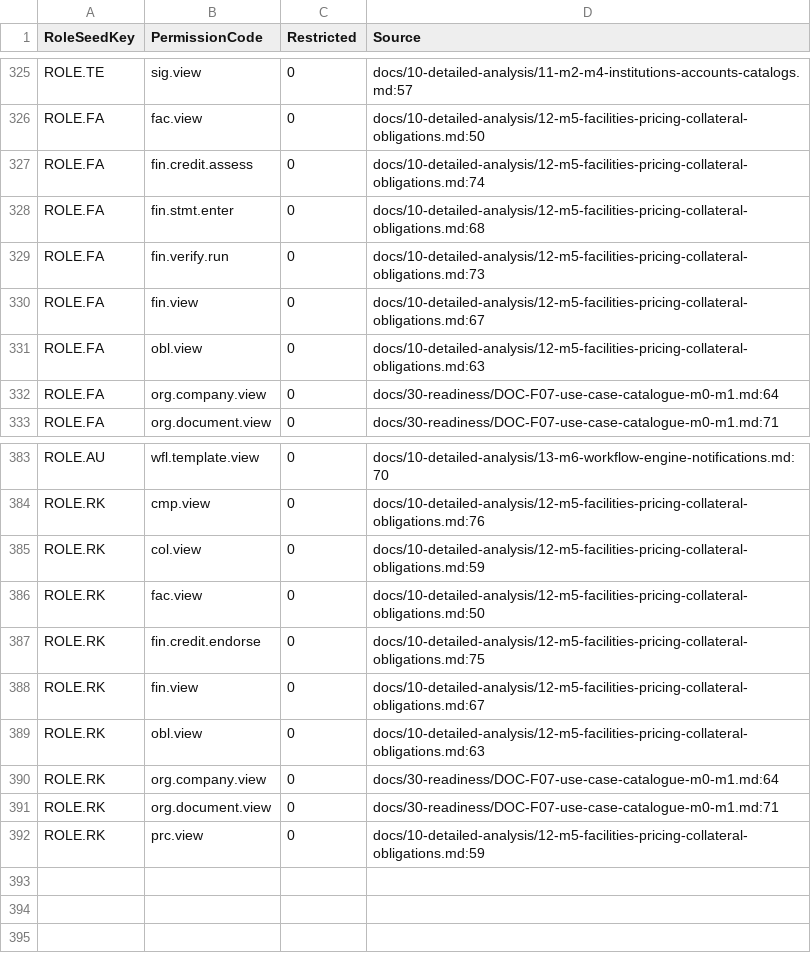
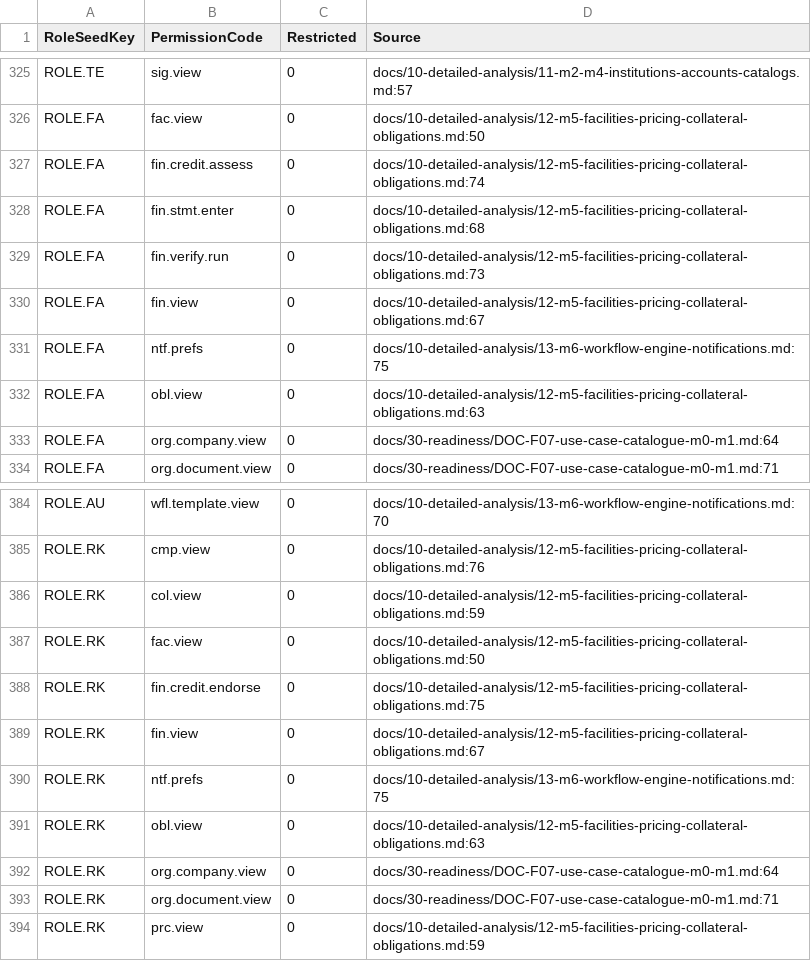
Before and after one commit to thawrasy/smartlines, a CSV file: treasury-platform/db/seed/packs/CORE.ROLES/v1/sec.RolePermission.csv, drawn as a sheet; only a part is shown, gaps mark what is left out; the diff names each change by its address in the sheet, - before the commit and + after, or states it on an @@ line.

```diff
--- a/treasury-platform/db/seed/packs/CORE.ROLES/v1/sec.RolePermission.csv
+++ b/treasury-platform/db/seed/packs/CORE.ROLES/v1/sec.RolePermission.csv
+row 331: ROLE.FA | ntf.prefs | 0 | docs/10-detailed-analysis/13-m6-workflow-engine-notifications.md:75
+row 390: ROLE.RK | ntf.prefs | 0 | docs/10-detailed-analysis/13-m6-workflow-engine-notifications.md:75
```
Also changed, not shown: 13 other files.
